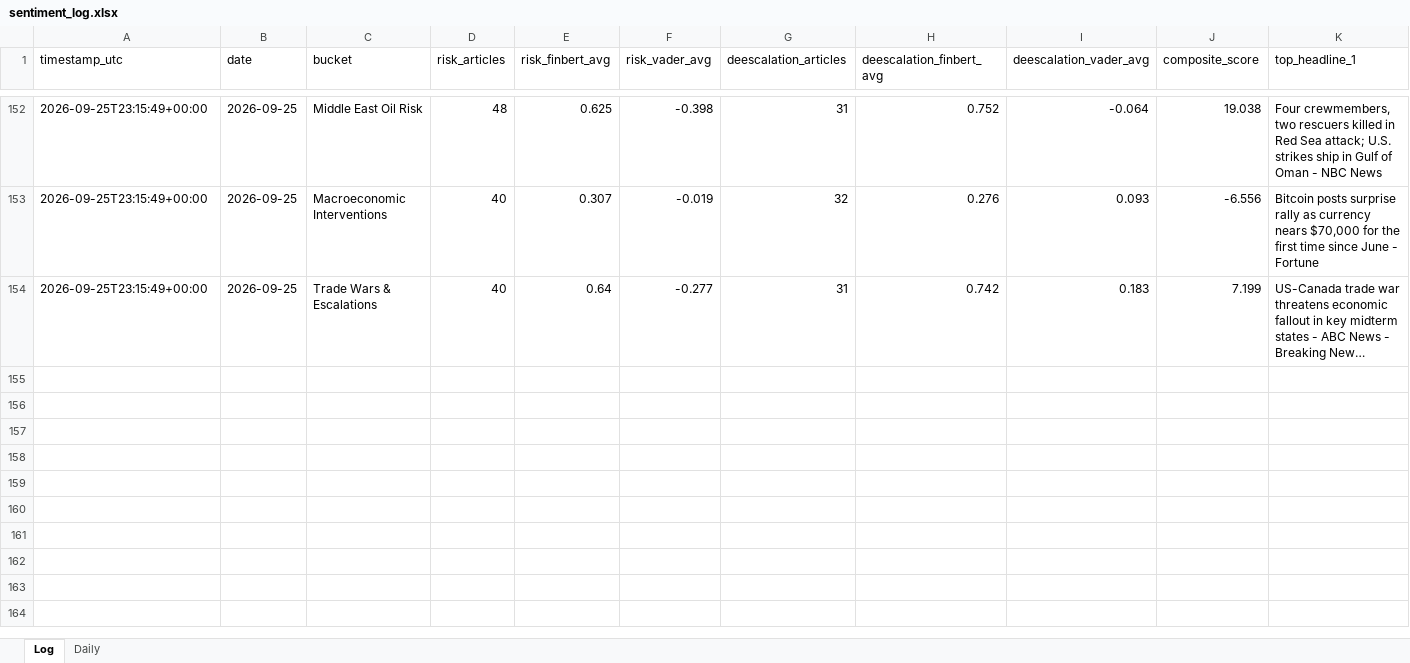
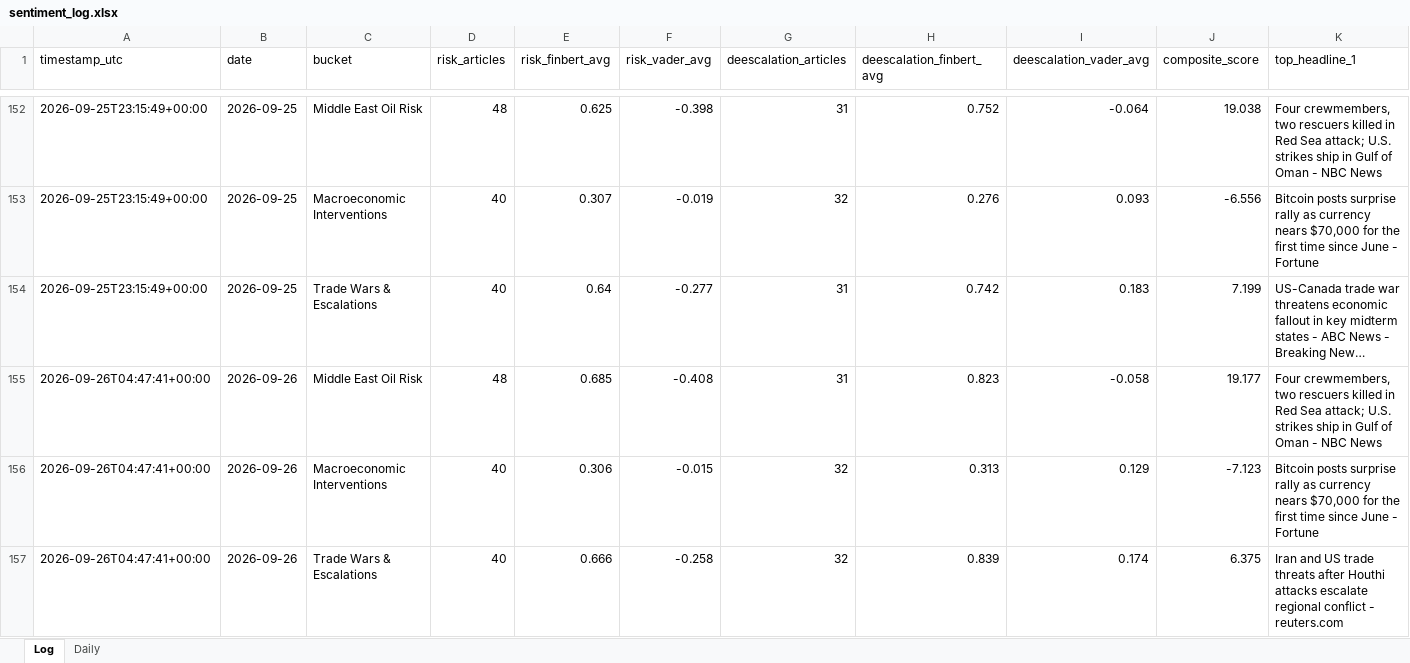
Before and after one commit to Jamesssurfer/CriticalNews_Sentiment, an Excel workbook: data/sentiment_log.xlsx, sheet Log, drawn as a sheet; only a part is shown, gaps mark what is left out; long unchanged cells end in …; values as stored, in another font and other column widths than the file's, no borders; rows hold the shown columns only; the diff names each change by its address in the sheet, - before the commit and + after, or states it on an @@ line.

```diff
--- a/data/sentiment_log.xlsx (sheet Log)
+++ b/data/sentiment_log.xlsx (sheet Log)
+row 155: 2026-09-26T04:47:41+00:00 | 2026-09-26 | Middle East Oil Risk | 48 | 0.685 | -0.408 | 31 | 0.823 | -0.058 | 19.177 | Four crewmembers, two rescuers killed in Red Sea attack; U.S. strikes ship in Gulf of Oman - NBC News
+row 156: 2026-09-26T04:47:41+00:00 | 2026-09-26 | Macroeconomic Interventions | 40 | 0.306 | -0.015 | 32 | 0.313 | 0.129 | -7.123 | Bitcoin posts surprise rally as currency nears $70,000 for the first time since June - Fortune
+row 157: 2026-09-26T04:47:41+00:00 | 2026-09-26 | Trade Wars & Escalations | 40 | 0.666 | -0.258 | 32 | 0.839 | 0.174 | 6.375 | Iran and US trade threats after Houthi attacks escalate regional conflict - reuters.com
```
Also changed, not shown: 1 other file.
